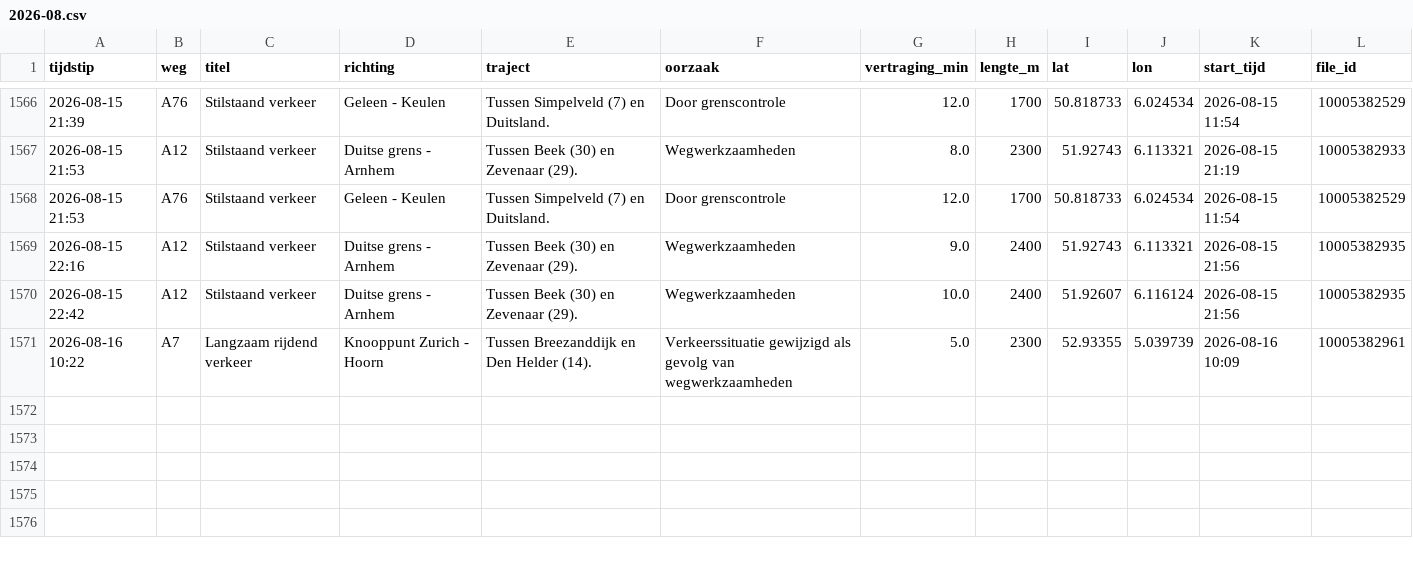
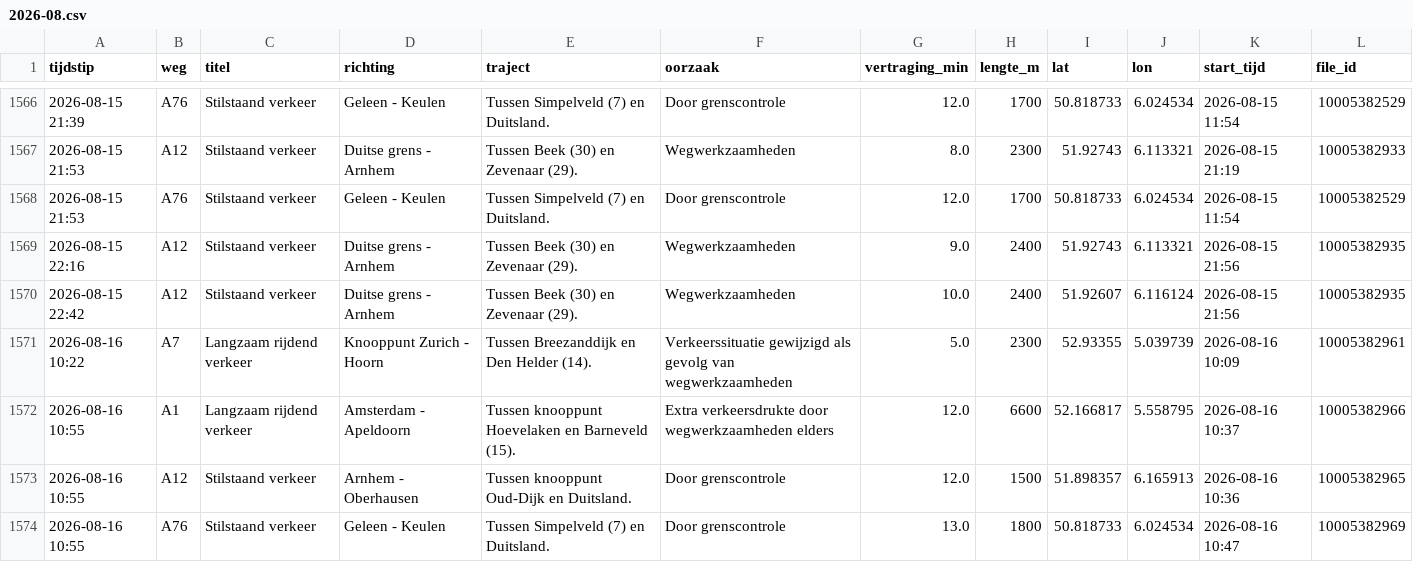
Before and after one commit to YvesW81/test-3, a CSV file: data/files/2026-08.csv, drawn as a sheet; only a part is shown, gaps mark what is left out; the diff names each change by its address in the sheet, - before the commit and + after, or states it on an @@ line.

```diff
--- a/data/files/2026-08.csv
+++ b/data/files/2026-08.csv
+row 1572: 2026-08-16 10:55 | A1 | Langzaam rijdend verkeer | Amsterdam - Apeldoorn | Tussen knooppunt Hoevelaken en Barneveld (15). | Extra verkeersdrukte door wegwerkzaamheden elders | 12.0 | 6600 | 52.166817 | 5.558795 | 2026-08-16 10:37 | 10005382966
+row 1573: 2026-08-16 10:55 | A12 | Stilstaand verkeer | Arnhem - Oberhausen | Tussen knooppunt Oud-Dijk en Duitsland. | Door grenscontrole | 12.0 | 1500 | 51.898357 | 6.165913 | 2026-08-16 10:36 | 10005382965
+row 1574: 2026-08-16 10:55 | A76 | Stilstaand verkeer | Geleen - Keulen | Tussen Simpelveld (7) en Duitsland. | Door grenscontrole | 13.0 | 1800 | 50.818733 | 6.024534 | 2026-08-16 10:47 | 10005382969
```
Also changed, not shown: data/totalen.csv.
